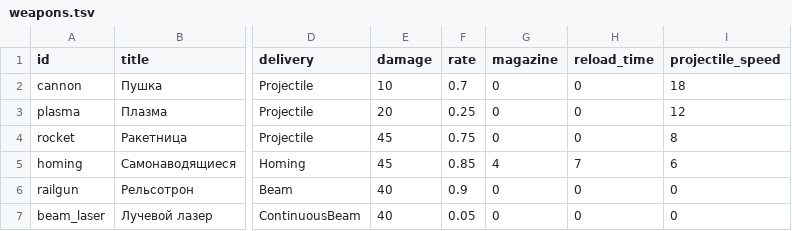
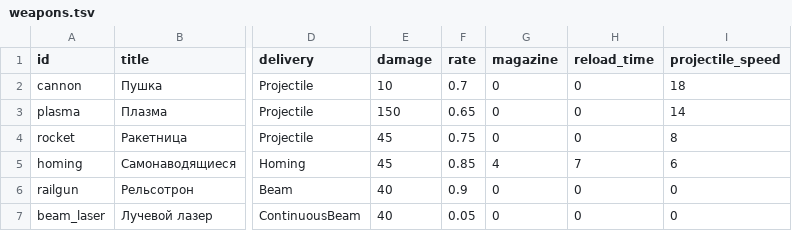
Before and after one commit to BarVit/UnityHomeWorks, a TSV file: Flappy Terminator/Assets/Data/Tables/weapons.tsv, drawn as a sheet; only a part is shown, gaps mark what is left out; the diff names each change by its address in the sheet, - before the commit and + after, or states it on an @@ line.

```diff
--- a/Flappy Terminator/Assets/Data/Tables/weapons.tsv
+++ b/Flappy Terminator/Assets/Data/Tables/weapons.tsv
-E3 (damage): 20
+E3 (damage): 150
-F3 (rate): 0.25
+F3 (rate): 0.65
-I3 (projectile_speed): 12
+I3 (projectile_speed): 14
```
Also changed, not shown: Flappy Terminator/Assets/Data/Reports/weapons_full_price.tsv, Flappy Terminator/Assets/Data/Tables/skills.tsv, 22 other files.
